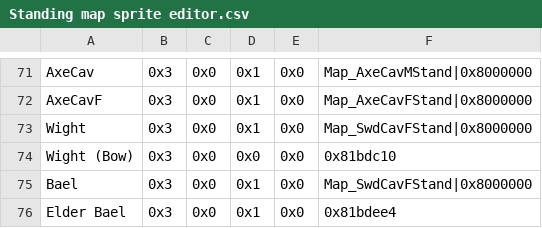
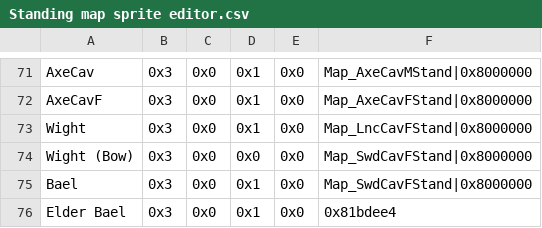
Before and after one commit to Zmr56/FallenFlameRep, a CSV file: Tables/FE8 Nightmare modules/Map sprite editor/Standing map sprite editor.csv, drawn as a sheet; only a part is shown, gaps mark what is left out.

```diff
--- a/Tables/FE8 Nightmare modules/Map sprite editor/Standing map sprite editor.csv
+++ b/Tables/FE8 Nightmare modules/Map sprite editor/Standing map sprite editor.csv
@@ -72,4 +72,4 @@ AxeCav,0x3,0x0,0x1,0x0,Map_AxeCavMStand|0x8000000
 AxeCavF,0x3,0x0,0x1,0x0,Map_AxeCavFStand|0x8000000
-Wight,0x3,0x0,0x1,0x0,Map_SwdCavFStand|0x8000000
-Wight (Bow),0x3,0x0,0x0,0x0,0x81bdc10
+Wight,0x3,0x0,0x1,0x0,Map_LncCavFStand|0x8000000
+Wight (Bow),0x3,0x0,0x0,0x0,Map_SwdCavFStand|0x8000000
 Bael,0x3,0x0,0x1,0x0,Map_SwdCavFStand|0x8000000
```
Also changed, not shown: Tables/FE8 Nightmare modules/Map sprite editor/Misc map sprite editor.csv, 5 other files.
